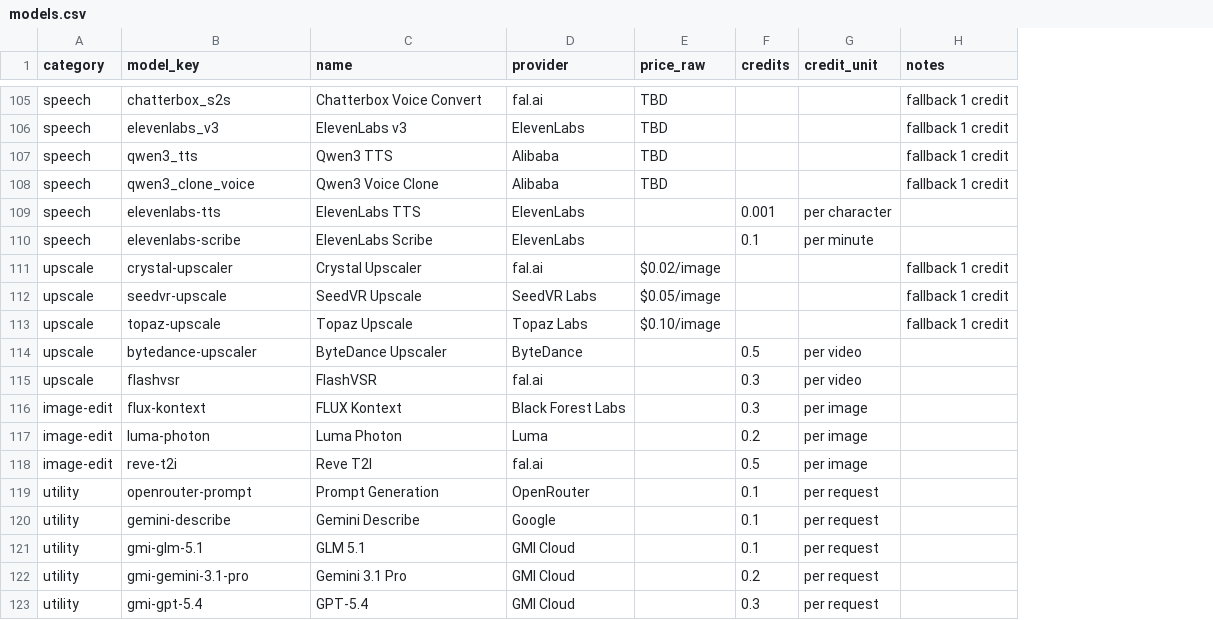
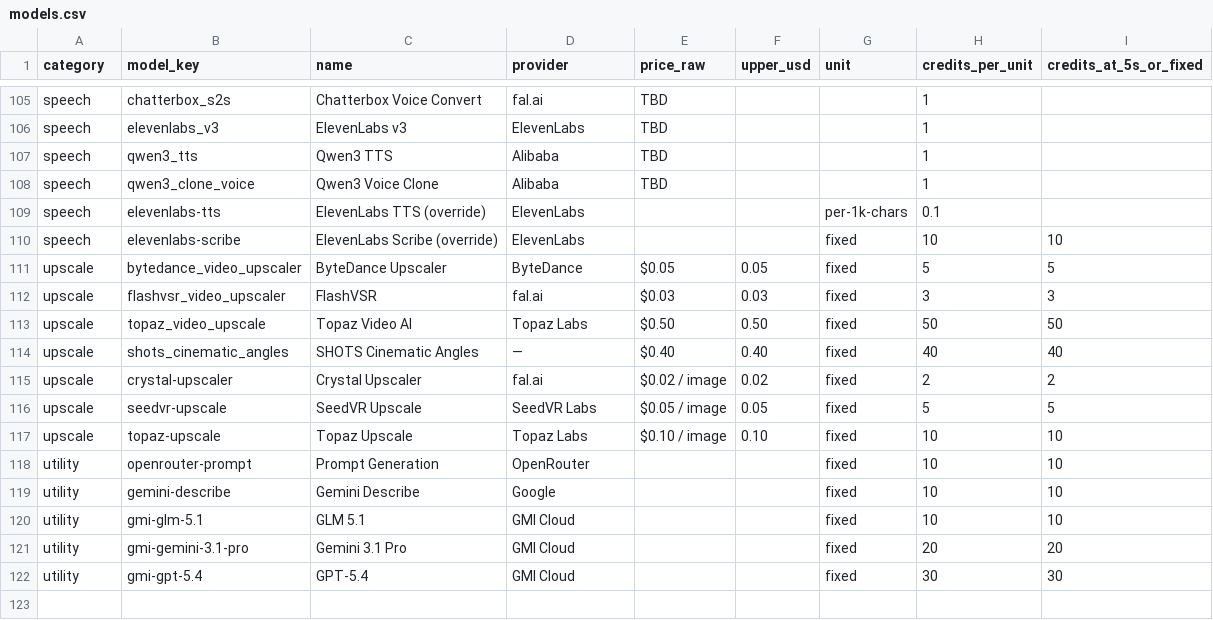
Before and after one commit to donghaozhang/qcut, a CSV file: qcut/docs/task/ai-model-catalogue/models.csv, drawn as a sheet; only a part is shown, gaps mark what is left out; removed rows and columns are numbered as before the commit, all else as after; the diff covers the shown part only; the diff names each change by its address in the sheet, - before the commit and + after, or states it on an @@ line.

Commit message:
docs(credits): update catalogue and GMI guide for $0.01/credit repricing
Refresh the AI model catalogue and the GMI models guide to reflect the runtime-derived pricing ($0.01 per credit, upper-bound × 100) now that estimateCreditCost reads each model's price string from AI_MODELS directly. Every text-to-video, image-to-video, text-to-image, avatar, and upscale entry now has a concrete credits-per-unit number — the previous version flagged most of them as "fallback 1 credit" because the cost table used hyphenated keys that never matched the underscored registry keys.

```diff
--- a/qcut/docs/task/ai-model-catalogue/models.csv
+++ b/qcut/docs/task/ai-model-catalogue/models.csv
-column F (credits), rows 109-110: 0.001 | 0.1; rows 119-123: 0.1 | 0.1 | 0.1 | 0.2 | 0.3
-column G (credit_unit), rows 109-110: per character | per minute; rows 119-123: all per request
-column H (notes), rows 105-113: fallback 1 credit | fallback 1 credit | fallback 1 credit | fallback 1 credit |  |  | fallback 1 credit | fallback 1 credit | fallback 1 credit
+column F (upper_usd), rows 115-117: 0.02 | 0.05 | 0.10
+column G (unit), rows 109-110: per-1k-chars | fixed; rows 115-122: all fixed
+column H (credits_per_unit), rows 105-110: 1 | 1 | 1 | 1 | 0.1 | 10; rows 115-122: 2 | 5 | 10 | 10 | 10 | 10 | 20 | 30
+column I (credits_at_5s_or_fixed), row 110: 10; rows 115-122: 2 | 5 | 10 | 10 | 10 | 10 | 20 | 30
-C109 (name): ElevenLabs TTS
+C109 (name): ElevenLabs TTS (override)
-C110 (name): ElevenLabs Scribe
+C110 (name): ElevenLabs Scribe (override)
+row 111: upscale | bytedance_video_upscaler | ByteDance Upscaler | ByteDance | $0.05 | 0.05 | fixed | 5 | 5
+row 112: upscale | flashvsr_video_upscaler | FlashVSR | fal.ai | $0.03 | 0.03 | fixed | 3 | 3
+row 113: upscale | topaz_video_upscale | Topaz Video AI | Topaz Labs | $0.50 | 0.50 | fixed | 50 | 50
+row 114: upscale | shots_cinematic_angles | SHOTS Cinematic Angles | — | $0.40 | 0.40 | fixed | 40 | 40
-E115 (price_raw): $0.02/image
+E115 (price_raw): $0.02 / image
-E116 (price_raw): $0.05/image
+E116 (price_raw): $0.05 / image
-E117 (price_raw): $0.10/image
+E117 (price_raw): $0.10 / image
-row 114: upscale | bytedance-upscaler | ByteDance Upscaler | ByteDance |  | 0.5 | per video
-row 115: upscale | flashvsr | FlashVSR | fal.ai |  | 0.3 | per video
-row 116: image-edit | flux-kontext | FLUX Kontext | Black Forest Labs |  | 0.3 | per image
-row 117: image-edit | luma-photon | Luma Photon | Luma |  | 0.2 | per image
-row 118: image-edit | reve-t2i | Reve T2I | fal.ai |  | 0.5 | per image
```
Also changed, not shown: 1 added row, 1 removed row, 11 moved rows and 73 edited cells elsewhere in this file, 2 other files.
